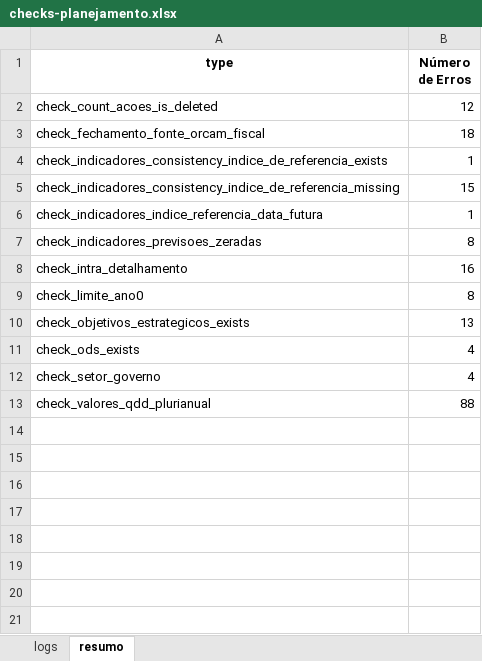
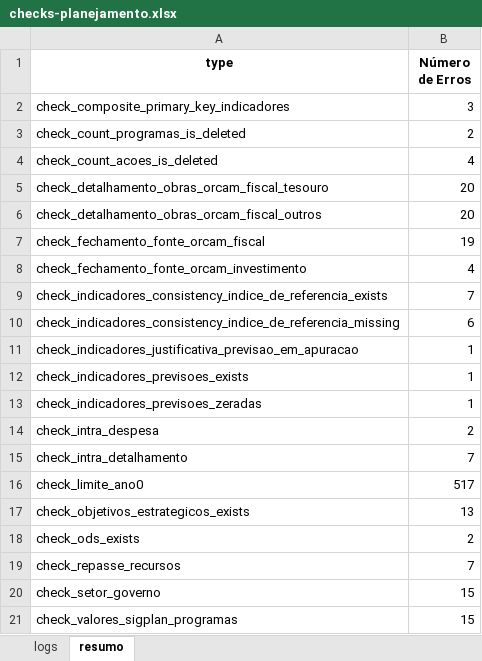
Before and after one commit to splor-mg/checks-planejamento-report, an Excel workbook: data/checks-planejamento.xlsx, sheet resumo, drawn as a sheet; values as stored, in another font and other column widths than the file's, no borders; removed rows and columns are numbered as before the commit, all else as after; the diff names each change by its address in the sheet, - before the commit and + after, or states it on an @@ line.

Commit message:
atualiza checks ppo - 25092026

```diff
--- a/data/checks-planejamento.xlsx (sheet resumo)
+++ b/data/checks-planejamento.xlsx (sheet resumo)
+row 2: check_composite_primary_key_indicadores | 3
+row 3: check_count_programas_is_deleted | 2
-B4 (Número de Erros): 12
+B4 (Número de Erros): 4
+row 5: check_detalhamento_obras_orcam_fiscal_tesouro | 20
+row 6: check_detalhamento_obras_orcam_fiscal_outros | 20
-B7 (Número de Erros): 18
+B7 (Número de Erros): 19
+row 8: check_fechamento_fonte_orcam_investimento | 4
-B9 (Número de Erros): 1
+B9 (Número de Erros): 7
-B10 (Número de Erros): 15
+B10 (Número de Erros): 6
-A11 (type): check_indicadores_indice_referencia_data_futura
+A11 (type): check_indicadores_justificativa_previsao_em_apuracao
+row 12: check_indicadores_previsoes_exists | 1
-B13 (Número de Erros): 8
+B13 (Número de Erros): 1
+row 14: check_intra_despesa | 2
-B15 (Número de Erros): 16
+B15 (Número de Erros): 7
-B16 (Número de Erros): 8
+B16 (Número de Erros): 517
-B18 (Número de Erros): 4
+B18 (Número de Erros): 2
+row 19: check_repasse_recursos | 7
-B20 (Número de Erros): 4
+B20 (Número de Erros): 15
-row 13: check_valores_qdd_plurianual | 88
+row 21: check_valores_sigplan_programas | 15
```
Also changed, not shown: sheet logs, 48 other files.
